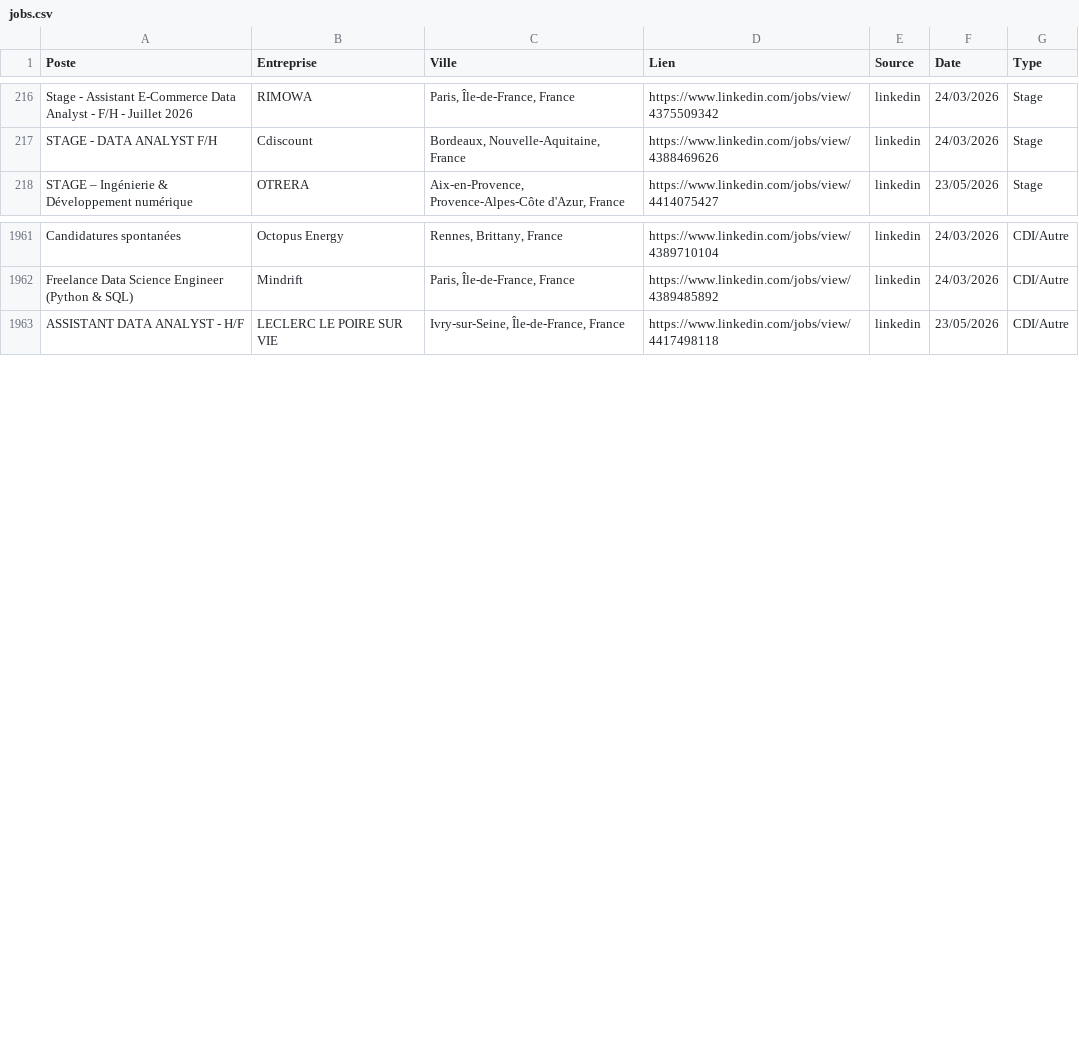
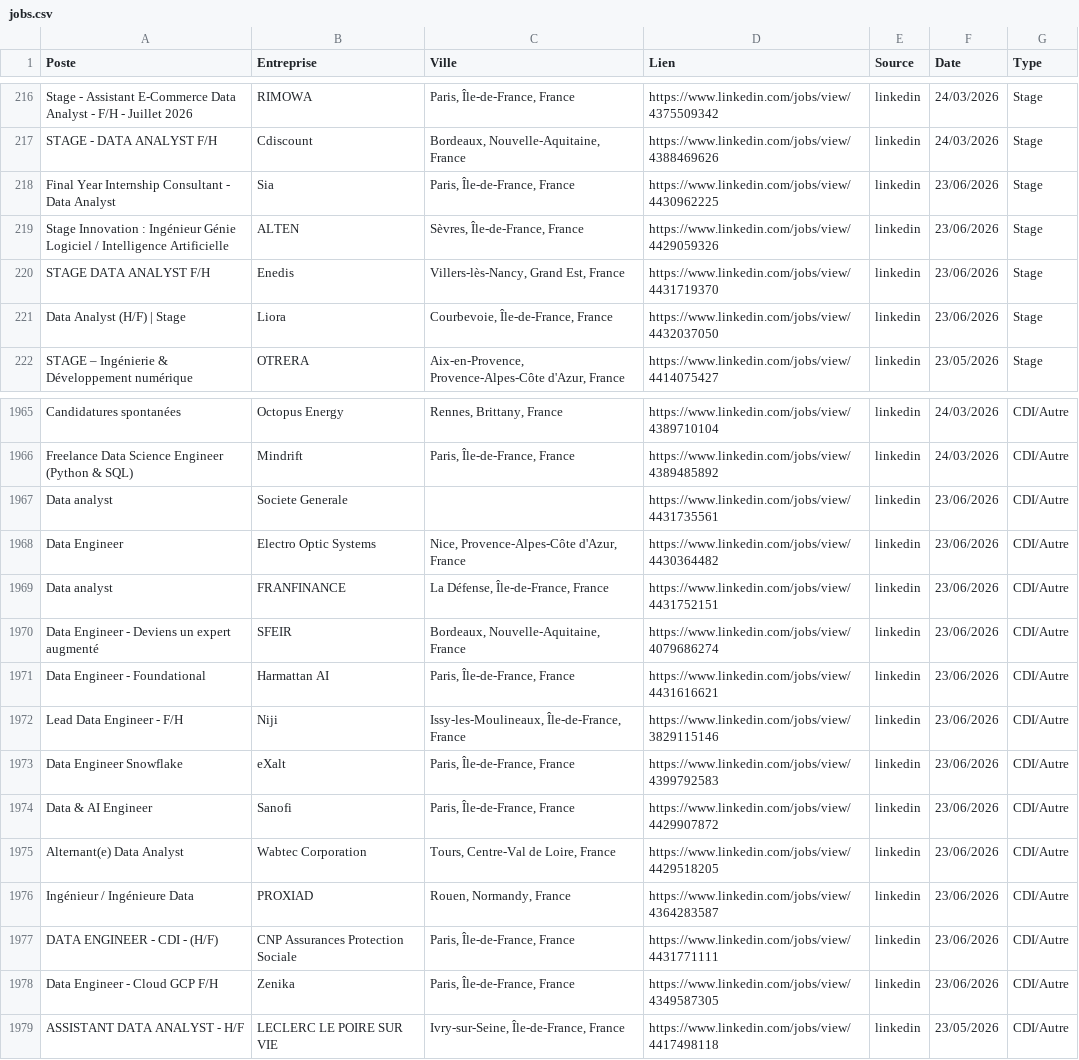
Before and after one commit to sebaarayacastro1/job-hub-france, a CSV file: data/jobs.csv, drawn as a sheet; only a part is shown, gaps mark what is left out; the diff names each change by its address in the sheet, - before the commit and + after, or states it on an @@ line.

Commit message:
Auto-update & Heartbeat: 23-06-2026 08:24

```diff
--- a/data/jobs.csv
+++ b/data/jobs.csv
+row 218: Final Year Internship Consultant - Data Analyst | Sia | Paris, Île-de-France, France | https://www.linkedin.com/jobs/view/4430962225 | linkedin | 23/06/2026 | Stage
+row 219: Stage Innovation : Ingénieur Génie Logiciel / Intelligence Artificielle | ALTEN | Sèvres, Île-de-France, France | https://www.linkedin.com/jobs/view/4429059326 | linkedin | 23/06/2026 | Stage
+row 220: STAGE DATA ANALYST F/H | Enedis | Villers-lès-Nancy, Grand Est, France | https://www.linkedin.com/jobs/view/4431719370 | linkedin | 23/06/2026 | Stage
+row 221: Data Analyst (H/F) | Stage | Liora | Courbevoie, Île-de-France, France | https://www.linkedin.com/jobs/view/4432037050 | linkedin | 23/06/2026 | Stage
+row 1967: Data analyst | Societe Generale |  | https://www.linkedin.com/jobs/view/4431735561 | linkedin | 23/06/2026 | CDI/Autre
+row 1968: Data Engineer | Electro Optic Systems | Nice, Provence-Alpes-Côte d'Azur, France | https://www.linkedin.com/jobs/view/4430364482 | linkedin | 23/06/2026 | CDI/Autre
+row 1969: Data analyst | FRANFINANCE | La Défense, Île-de-France, France | https://www.linkedin.com/jobs/view/4431752151 | linkedin | 23/06/2026 | CDI/Autre
+row 1970: Data Engineer - Deviens un expert augmenté | SFEIR | Bordeaux, Nouvelle-Aquitaine, France | https://www.linkedin.com/jobs/view/4079686274 | linkedin | 23/06/2026 | CDI/Autre
+row 1971: Data Engineer - Foundational | Harmattan AI | Paris, Île-de-France, France | https://www.linkedin.com/jobs/view/4431616621 | linkedin | 23/06/2026 | CDI/Autre
+row 1972: Lead Data Engineer - F/H | Niji | Issy-les-Moulineaux, Île-de-France, France | https://www.linkedin.com/jobs/view/3829115146 | linkedin | 23/06/2026 | CDI/Autre
+row 1973: Data Engineer Snowflake | eXalt | Paris, Île-de-France, France | https://www.linkedin.com/jobs/view/4399792583 | linkedin | 23/06/2026 | CDI/Autre
+row 1974: Data & AI Engineer | Sanofi | Paris, Île-de-France, France | https://www.linkedin.com/jobs/view/4429907872 | linkedin | 23/06/2026 | CDI/Autre
+row 1975: Alternant(e) Data Analyst | Wabtec Corporation | Tours, Centre-Val de Loire, France | https://www.linkedin.com/jobs/view/4429518205 | linkedin | 23/06/2026 | CDI/Autre
+row 1976: Ingénieur / Ingénieure Data | PROXIAD | Rouen, Normandy, France | https://www.linkedin.com/jobs/view/4364283587 | linkedin | 23/06/2026 | CDI/Autre
+row 1977: DATA ENGINEER - CDI - (H/F) | CNP Assurances Protection Sociale | Paris, Île-de-France, France | https://www.linkedin.com/jobs/view/4431771111 | linkedin | 23/06/2026 | CDI/Autre
+row 1978: Data Engineer - Cloud GCP F/H | Zenika | Paris, Île-de-France, France | https://www.linkedin.com/jobs/view/4349587305 | linkedin | 23/06/2026 | CDI/Autre
```
